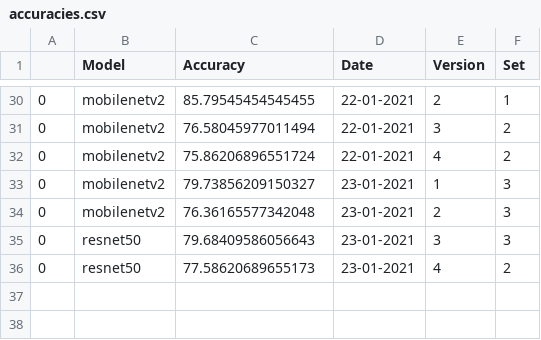
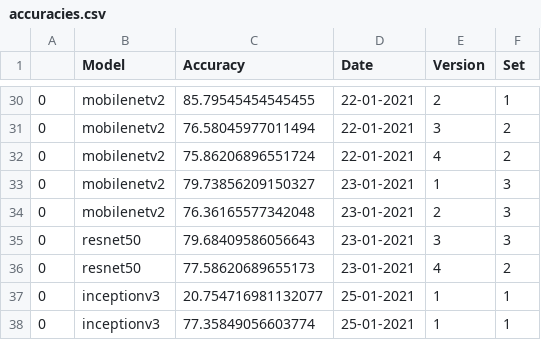
Before and after one commit to beamaia/ic-different-nets, a CSV file: test_accuracies/accuracies.csv, drawn as a sheet; only a part is shown, gaps mark what is left out.

Commit message:
Attempt #1, inception_v3, first set

```diff
--- a/test_accuracies/accuracies.csv
+++ b/test_accuracies/accuracies.csv
@@ -36 +36,3 @@
 0,resnet50,77.58620689655173,23-01-2021,4,2
+0,inceptionv3,20.754716981132077,25-01-2021,1,1
+0,inceptionv3,77.35849056603774,25-01-2021,1,1
```
Also changed, not shown: 9 other files.
